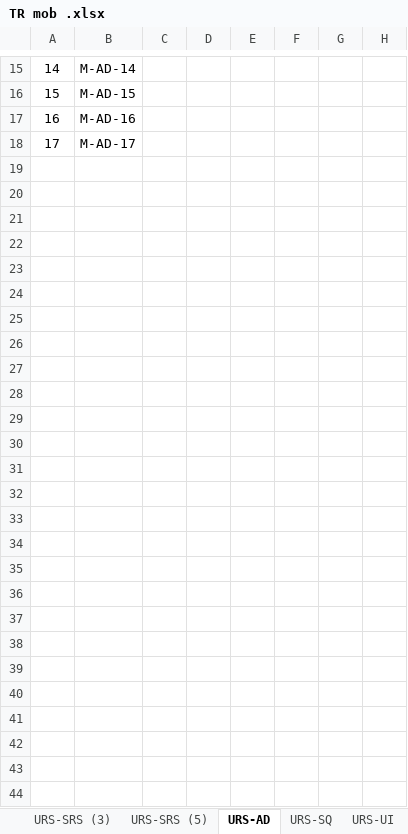
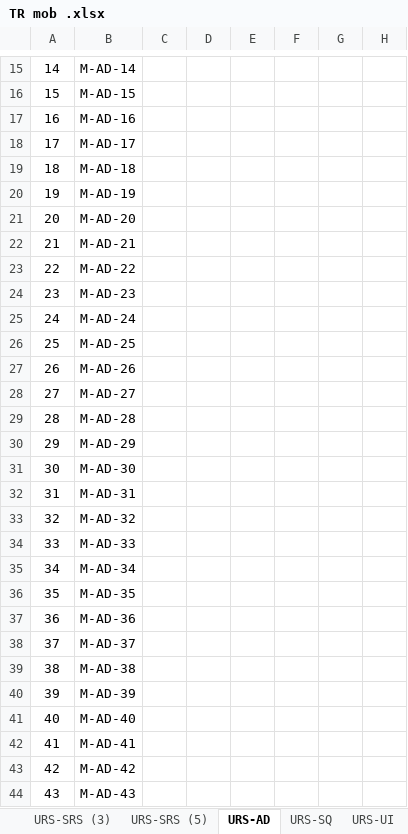
Before and after one commit to asciidaitoon/HanDIYcraft, an Excel workbook: Traceability Record/MOBILE/TR mob .xlsx, sheet URS-AD, drawn as a sheet; only a part is shown, gaps mark what is left out; values as stored, in another font and other column widths than the file's, no borders; rows hold the shown columns only; the diff covers the shown part only; the diff names each change by its address in the sheet, - before the commit and + after, or states it on an @@ line.

Commit message:
11.10.2014
update
- TR - URS/AD for both web and mobile

```diff
--- a/Traceability Record/MOBILE/TR mob .xlsx (sheet URS-AD)
+++ b/Traceability Record/MOBILE/TR mob .xlsx (sheet URS-AD)
+row 19: 18 | M-AD-18
+row 20: 19 | M-AD-19
+row 21: 20 | M-AD-20
+row 22: 21 | M-AD-21
+row 23: 22 | M-AD-22
+row 24: 23 | M-AD-23
+row 25: 24 | M-AD-24
+row 26: 25 | M-AD-25
+row 27: 26 | M-AD-26
+row 28: 27 | M-AD-27
+row 29: 28 | M-AD-28
+row 30: 29 | M-AD-29
+row 31: 30 | M-AD-30
+row 32: 31 | M-AD-31
+row 33: 32 | M-AD-32
+row 34: 33 | M-AD-33
+row 35: 34 | M-AD-34
+row 36: 35 | M-AD-35
+row 37: 36 | M-AD-36
+row 38: 37 | M-AD-37
+row 39: 38 | M-AD-38
+row 40: 39 | M-AD-39
+row 41: 40 | M-AD-40
+row 42: 41 | M-AD-41
+row 43: 42 | M-AD-42
+row 44: 43 | M-AD-43
```
Also changed, not shown: 2 edited cells elsewhere in this sheet, Traceability Record/WEB/TR web.xlsx, 2 other files.
